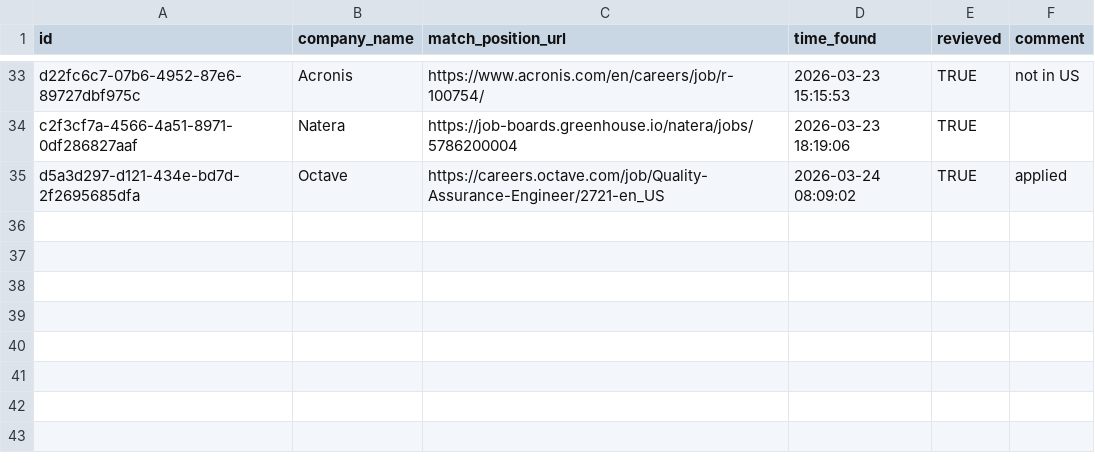
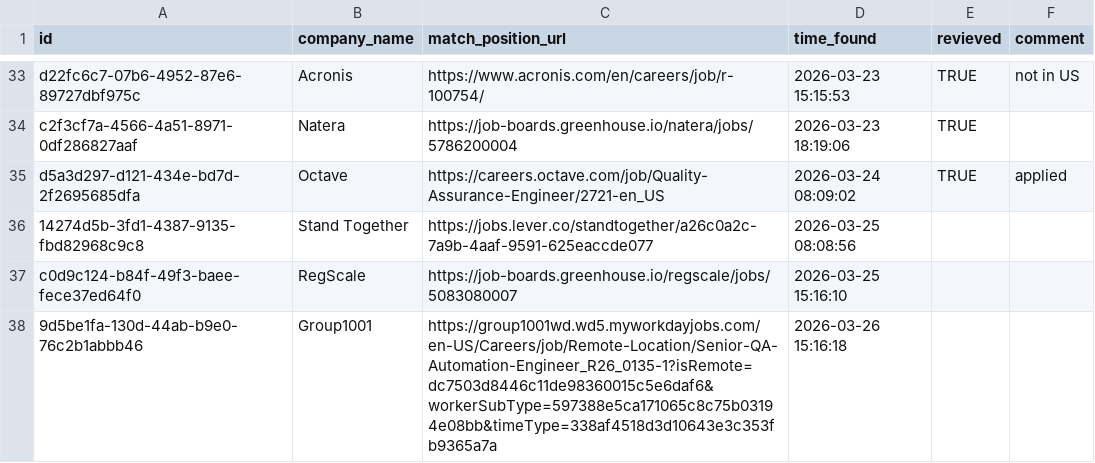
Before and after one commit to ukrainets/js, a CSV file: data/match.csv, drawn as a sheet; only a part is shown, gaps mark what is left out; the diff names each change by its address in the sheet, - before the commit and + after, or states it on an @@ line.

```diff
--- a/data/match.csv
+++ b/data/match.csv
+row 36: 14274d5b-3fd1-4387-9135-fbd82968c9c8 | Stand Together | https://jobs.lever.co/standtogether/a26c0a2c-7a9b-4aaf-9591-625eaccde077 | 2026-03-25 08:08:56
+row 37: c0d9c124-b84f-49f3-baee-fece37ed64f0 | RegScale | https://job-boards.greenhouse.io/regscale/jobs/5083080007 | 2026-03-25 15:16:10
+row 38: 9d5be1fa-130d-44ab-b9e0-76c2b1abbb46 | Group1001 | https://group1001wd.wd5.myworkdayjobs.com/en-US/Careers/job/Remote-Location/Senior-QA-Automation-Engineer_R26_0135-1?isRemote=dc7503d8446c11de98360015c5e6daf6&workerSubType=597388e5ca171065c8c75b03194e08bb&timeType=338af4518d3d10643e3c353fb9365a7a | 2026-03-26 15:16:18
```
Also changed, not shown: 1 other file.
